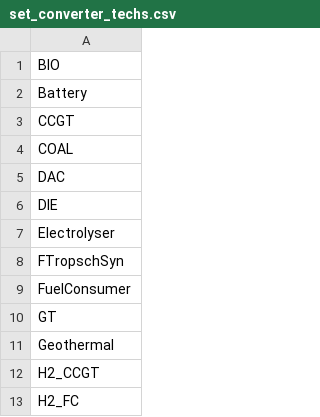
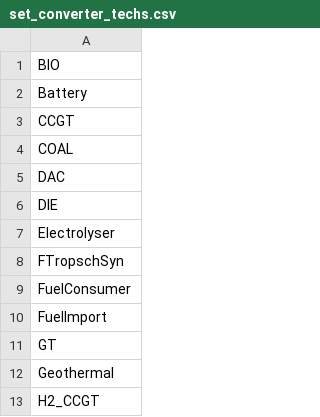
Before and after one commit to rafaella-git/REMix-NZ, a CSV file: remix_nz/project/GP-NT-ELEC-BIO-H2/nz_case_GP_MVP/data/set_converter_techs.csv, drawn as a sheet; only a part is shown; the shorter side is filled out with more unchanged rows.

```diff
--- a/remix_nz/project/GP-NT-ELEC-BIO-H2/nz_case_GP_MVP/data/set_converter_techs.csv
+++ b/remix_nz/project/GP-NT-ELEC-BIO-H2/nz_case_GP_MVP/data/set_converter_techs.csv
@@ -9,2 +9,3 @@ FTropschSyn
 FuelConsumer
+FuelImport
 GT
```
Also changed, not shown: remix_nz/project/GP-NT-ELEC-BIO-H2/nz_case_GP_MVP/data/converter_capacityparam.csv, remix_nz/project/GP-NT-ELEC-BIO-H2/nz_case_GP_MVP/data/converter_coefficient.csv, 8 other files.
